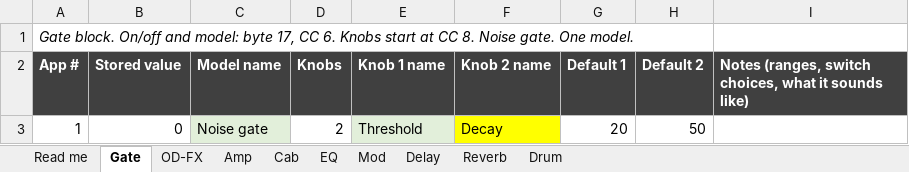
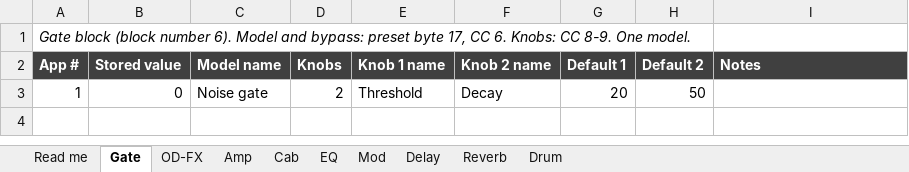
Before and after one commit to dkiesow/lekato-me05, an Excel workbook: docs/pedal_models.xlsx, sheet Gate, drawn as a sheet; values as stored, in another font and other column widths than the file's, no borders; the diff names each change by its address in the sheet, - before the commit and + after, or states it on an @@ line.

Commit message:
Model workbook: uniform formatting, corrected spellings, notes rewritten as reference; regenerate models.json

```diff
--- a/docs/pedal_models.xlsx (sheet Gate)
+++ b/docs/pedal_models.xlsx (sheet Gate)
-A1 (App #): Gate block. On/off and model: byte 17, CC 6. Knobs start at CC 8. Noise gate. One model.
+A1 (App #): Gate block (block number 6). Model and bypass: preset byte 17, CC 6. Knobs: CC 8-9. One model.
-I2: Notes (ranges, switch choices, what it sounds like)
+I2: Notes
-C3 fill: #E2EFDA
+C3 fill: none
-E3 fill: #E2EFDA
+E3 fill: none
-F3 fill: #FFFF00
+F3 fill: none
```
Also changed, not shown: sheet Cab, sheet Amp, sheet Drum, sheet EQ, sheet Read me, sheet Delay, 3 more sheets, 2 other files.
